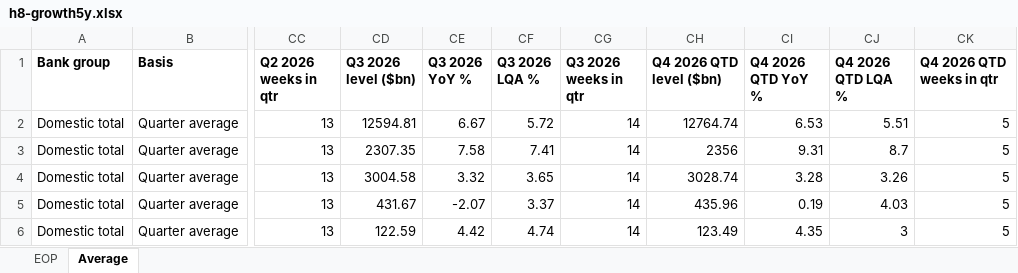
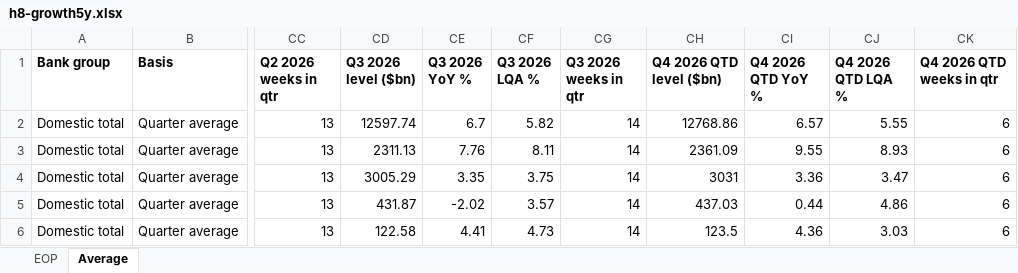
Before and after one commit to ehines12/research-hub, an Excel workbook: data/h8-growth5y.xlsx, sheet Average, drawn as a sheet; only a part is shown, gaps mark what is left out; values as stored, in another font and other column widths than the file's, no borders; the diff covers the shown part only; the diff names each change by its address in the sheet, - before the commit and + after, or states it on an @@ line.

```diff
--- a/data/h8-growth5y.xlsx (sheet Average)
+++ b/data/h8-growth5y.xlsx (sheet Average)
-CD2 (Q3 2026 level ($bn)): 12594.81
+CD2 (Q3 2026 level ($bn)): 12597.74
-CE2 (Q3 2026 YoY %): 6.67
+CE2 (Q3 2026 YoY %): 6.7
-CF2 (Q3 2026 LQA %): 5.72
+CF2 (Q3 2026 LQA %): 5.82
-CH2 (Q4 2026 QTD level ($bn)): 12764.74
+CH2 (Q4 2026 QTD level ($bn)): 12768.86
-CI2 (Q4 2026 QTD YoY %): 6.53
+CI2 (Q4 2026 QTD YoY %): 6.57
-CJ2 (Q4 2026 QTD LQA %): 5.51
+CJ2 (Q4 2026 QTD LQA %): 5.55
-CK2:CK6 (Q4 2026 QTD weeks in qtr): 5
+CK2:CK6 (Q4 2026 QTD weeks in qtr): 6
-CD3 (Q3 2026 level ($bn)): 2307.35
+CD3 (Q3 2026 level ($bn)): 2311.13
-CE3 (Q3 2026 YoY %): 7.58
+CE3 (Q3 2026 YoY %): 7.76
-CF3 (Q3 2026 LQA %): 7.41
+CF3 (Q3 2026 LQA %): 8.11
-CH3 (Q4 2026 QTD level ($bn)): 2356
+CH3 (Q4 2026 QTD level ($bn)): 2361.09
-CI3 (Q4 2026 QTD YoY %): 9.31
+CI3 (Q4 2026 QTD YoY %): 9.55
-CJ3 (Q4 2026 QTD LQA %): 8.7
+CJ3 (Q4 2026 QTD LQA %): 8.93
-CD4 (Q3 2026 level ($bn)): 3004.58
+CD4 (Q3 2026 level ($bn)): 3005.29
-CE4 (Q3 2026 YoY %): 3.32
+CE4 (Q3 2026 YoY %): 3.35
-CF4 (Q3 2026 LQA %): 3.65
+CF4 (Q3 2026 LQA %): 3.75
-CH4 (Q4 2026 QTD level ($bn)): 3028.74
+CH4 (Q4 2026 QTD level ($bn)): 3031
-CI4 (Q4 2026 QTD YoY %): 3.28
+CI4 (Q4 2026 QTD YoY %): 3.36
-CJ4 (Q4 2026 QTD LQA %): 3.26
+CJ4 (Q4 2026 QTD LQA %): 3.47
-CD5 (Q3 2026 level ($bn)): 431.67
+CD5 (Q3 2026 level ($bn)): 431.87
-CE5 (Q3 2026 YoY %): -2.07
+CE5 (Q3 2026 YoY %): -2.02
-CF5 (Q3 2026 LQA %): 3.37
+CF5 (Q3 2026 LQA %): 3.57
-CH5 (Q4 2026 QTD level ($bn)): 435.96
+CH5 (Q4 2026 QTD level ($bn)): 437.03
-CI5 (Q4 2026 QTD YoY %): 0.19
+CI5 (Q4 2026 QTD YoY %): 0.44
-CJ5 (Q4 2026 QTD LQA %): 4.03
+CJ5 (Q4 2026 QTD LQA %): 4.86
-CD6 (Q3 2026 level ($bn)): 122.59
+CD6 (Q3 2026 level ($bn)): 122.58
-CE6 (Q3 2026 YoY %): 4.42
+CE6 (Q3 2026 YoY %): 4.41
-CF6 (Q3 2026 LQA %): 4.74
+CF6 (Q3 2026 LQA %): 4.73
-CH6 (Q4 2026 QTD level ($bn)): 123.49
+CH6 (Q4 2026 QTD level ($bn)): 123.5
-CI6 (Q4 2026 QTD YoY %): 4.35
+CI6 (Q4 2026 QTD YoY %): 4.36
-CJ6 (Q4 2026 QTD LQA %): 3
+CJ6 (Q4 2026 QTD LQA %): 3.03
```
Also changed, not shown: 315 edited cells elsewhere in this sheet, sheet EOP, data/company-CNS-monthly-flows.xlsx, data/h8-quarterly.xlsx, 14 other files.
